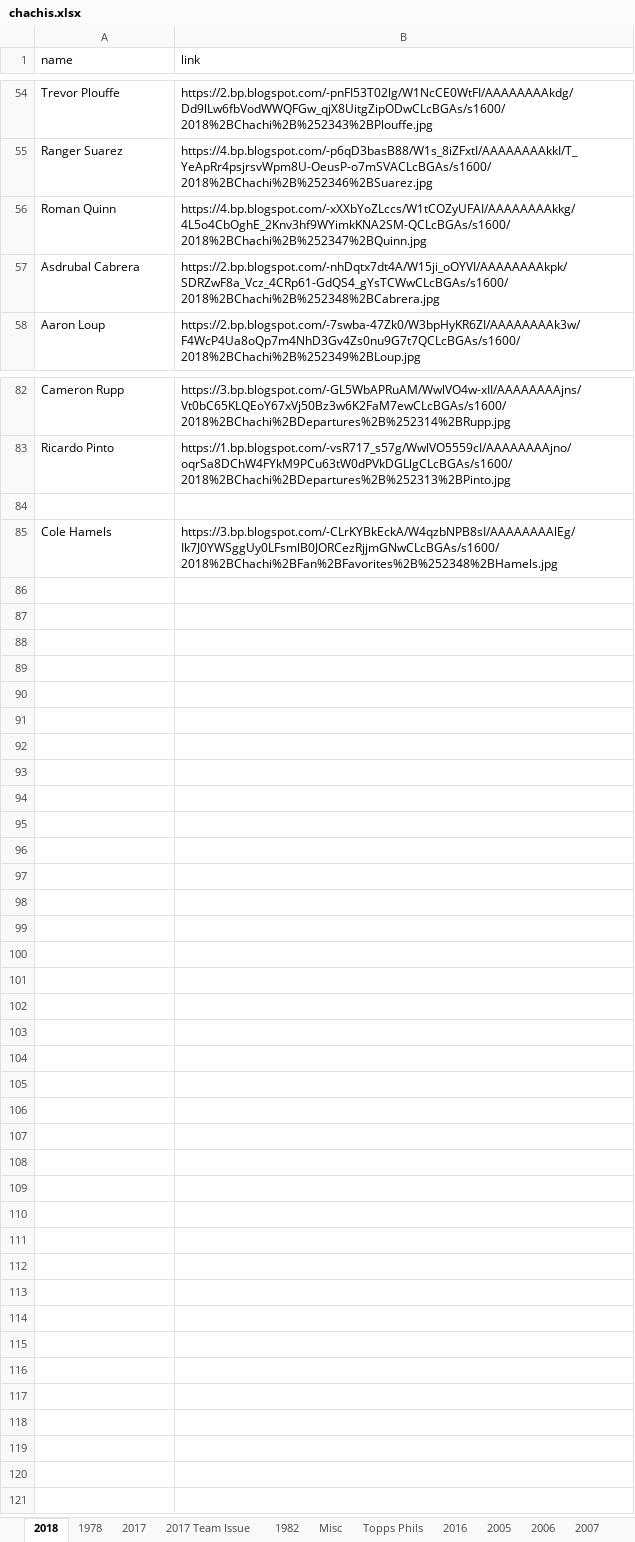
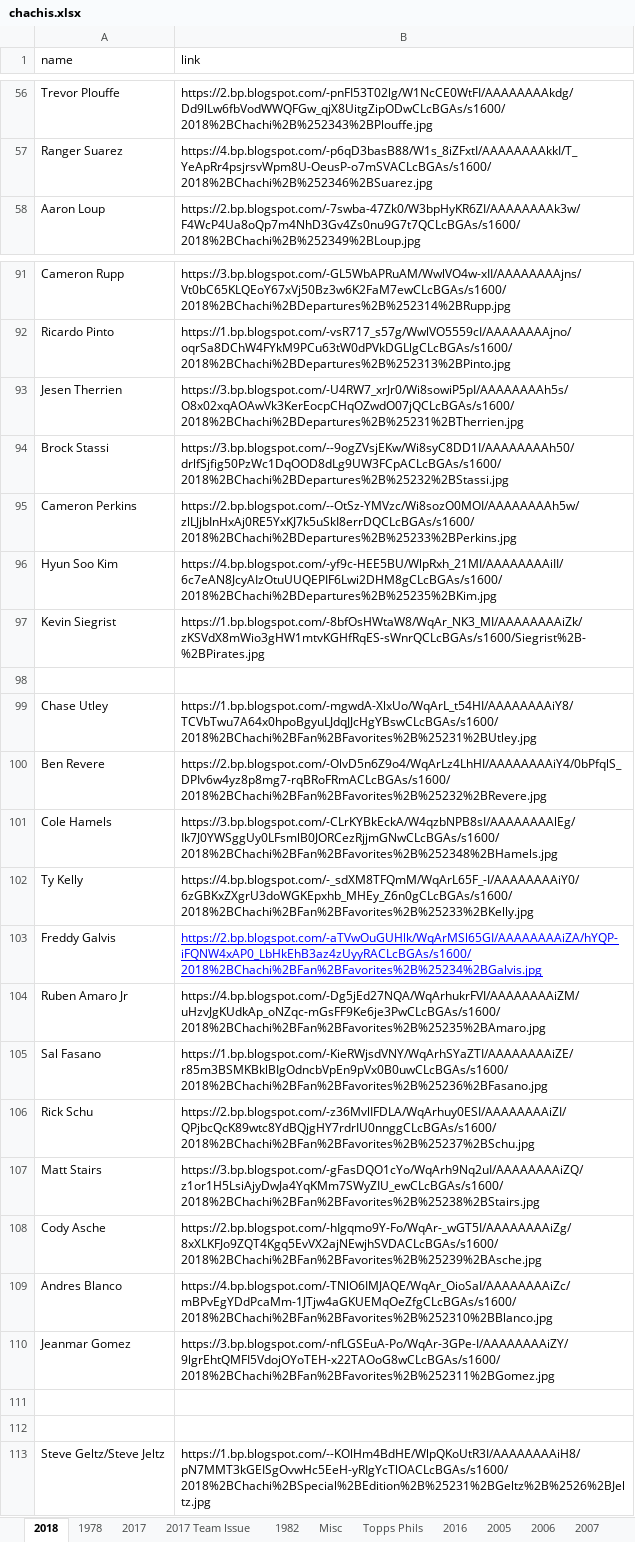
Before and after one commit to Wolfbane50/myApp, an Excel workbook: chachis.xlsx, sheet 2018, drawn as a sheet; only a part is shown, gaps mark what is left out; values as stored, in another font and other column widths than the file's, no borders; removed rows and columns are numbered as before the commit, all else as after; the diff covers the shown part only; the diff names each change by its address in the sheet, - before the commit and + after, or states it on an @@ line.

```diff
--- a/chachis.xlsx (sheet 2018)
+++ b/chachis.xlsx (sheet 2018)
-row 56: Roman Quinn | https://4.bp.blogspot.com/-xXXbYoZLccs/W1tCOZyUFAI/AAAAAAAAkkg/4L5o4CbOghE_2Knv3hf9WYimkKNA2SM-QCLcBGAs/s1600/2018%2BChachi%2B%252347%2BQuinn.jpg
@@ row 57 moved to row 48: Asdrubal Cabrera @@
+row 93: Jesen Therrien | https://3.bp.blogspot.com/-U4RW7_xrJr0/Wi8sowiP5pI/AAAAAAAAh5s/O8x02xqAOAwVk3KerEocpCHqOZwdO07jQCLcBGAs/s1600/2018%2BChachi%2BDepartures%2B%25231%2BTherrien.jpg
+row 94: Brock Stassi | https://3.bp.blogspot.com/--9ogZVsjEKw/Wi8syC8DD1I/AAAAAAAAh50/drlfSjfig50PzWc1DqOOD8dLg9UW3FCpACLcBGAs/s1600/2018%2BChachi%2BDepartures%2B%25232%2BStassi.jpg
+row 95: Cameron Perkins | https://2.bp.blogspot.com/--OtSz-YMVzc/Wi8sozO0MOI/AAAAAAAAh5w/zlLJjbInHxAj0RE5YxKJ7k5uSkI8errDQCLcBGAs/s1600/2018%2BChachi%2BDepartures%2B%25233%2BPerkins.jpg
+row 96: Hyun Soo Kim | https://4.bp.blogspot.com/-yf9c-HEE5BU/WlpRxh_21MI/AAAAAAAAiII/6c7eAN8JcyAIzOtuUUQEPIF6Lwi2DHM8gCLcBGAs/s1600/2018%2BChachi%2BDepartures%2B%25235%2BKim.jpg
+row 97: Kevin Siegrist | https://1.bp.blogspot.com/-8bfOsHWtaW8/WqAr_NK3_MI/AAAAAAAAiZk/zKSVdX8mWio3gHW1mtvKGHfRqES-sWnrQCLcBGAs/s1600/Siegrist%2B-%2BPirates.jpg
+row 99: Chase Utley | https://1.bp.blogspot.com/-mgwdA-XlxUo/WqArL_t54HI/AAAAAAAAiY8/TCVbTwu7A64x0hpoBgyuLJdqJJcHgYBswCLcBGAs/s1600/2018%2BChachi%2BFan%2BFavorites%2B%25231%2BUtley.jpg
+row 100: Ben Revere | https://2.bp.blogspot.com/-OlvD5n6Z9o4/WqArLz4LhHI/AAAAAAAAiY4/0bPfqlS_DPIv6w4yz8p8mg7-rqBRoFRmACLcBGAs/s1600/2018%2BChachi%2BFan%2BFavorites%2B%25232%2BRevere.jpg
+row 102: Ty Kelly | https://4.bp.blogspot.com/-_sdXM8TFQmM/WqArL65F_-I/AAAAAAAAiY0/6zGBKxZXgrU3doWGKEpxhb_MHEy_Z6n0gCLcBGAs/s1600/2018%2BChachi%2BFan%2BFavorites%2B%25233%2BKelly.jpg
+row 103: Freddy Galvis | https://2.bp.blogspot.com/-aTVwOuGUHlk/WqArMSl65GI/AAAAAAAAiZA/hYQP-iFQNW4xAP0_LbHkEhB3az4zUyyRACLcBGAs/s1600/2018%2BChachi%2BFan%2BFavorites%2B%25234%2BGalvis.jpg
+row 104: Ruben Amaro Jr | https://4.bp.blogspot.com/-Dg5jEd27NQA/WqArhukrFVI/AAAAAAAAiZM/uHzvJgKUdkAp_oNZqc-mGsFF9Ke6je3PwCLcBGAs/s1600/2018%2BChachi%2BFan%2BFavorites%2B%25235%2BAmaro.jpg
+row 105: Sal Fasano | https://1.bp.blogspot.com/-KieRWjsdVNY/WqArhSYaZTI/AAAAAAAAiZE/r85m3BSMKBklBIgOdncbVpEn9pVx0B0uwCLcBGAs/s1600/2018%2BChachi%2BFan%2BFavorites%2B%25236%2BFasano.jpg
+row 106: Rick Schu | https://2.bp.blogspot.com/-z36MvlIFDLA/WqArhuy0ESI/AAAAAAAAiZI/QPjbcQcK89wtc8YdBQjgHY7rdrIU0nnggCLcBGAs/s1600/2018%2BChachi%2BFan%2BFavorites%2B%25237%2BSchu.jpg
+row 107: Matt Stairs | https://3.bp.blogspot.com/-gFasDQO1cYo/WqArh9Nq2uI/AAAAAAAAiZQ/z1or1H5LsiAjyDwJa4YqKMm7SWyZIU_ewCLcBGAs/s1600/2018%2BChachi%2BFan%2BFavorites%2B%25238%2BStairs.jpg
+row 108: Cody Asche | https://2.bp.blogspot.com/-hIgqmo9Y-Fo/WqAr-_wGT5I/AAAAAAAAiZg/8xXLKFJo9ZQT4Kgq5EvVX2ajNEwjhSVDACLcBGAs/s1600/2018%2BChachi%2BFan%2BFavorites%2B%25239%2BAsche.jpg
+row 109: Andres Blanco | https://4.bp.blogspot.com/-TNlO6IMJAQE/WqAr_OioSaI/AAAAAAAAiZc/mBPvEgYDdPcaMm-1JTjw4aGKUEMqOeZfgCLcBGAs/s1600/2018%2BChachi%2BFan%2BFavorites%2B%252310%2BBlanco.jpg
+row 110: Jeanmar Gomez | https://3.bp.blogspot.com/-nfLGSEuA-Po/WqAr-3GPe-I/AAAAAAAAiZY/9lgrEhtQMFI5VdojOYoTEH-x22TAOoG8wCLcBGAs/s1600/2018%2BChachi%2BFan%2BFavorites%2B%252311%2BGomez.jpg
+row 111: (empty)
+row 112: (empty)
+row 113: Steve Geltz/Steve Jeltz | https://1.bp.blogspot.com/--KOlHm4BdHE/WlpQKoUtR3I/AAAAAAAAiH8/pN7MMT3kGEISgOvwHc5EeH-yRIgYcTlOACLcBGAs/s1600/2018%2BChachi%2BSpecial%2BEdition%2B%25231%2BGeltz%2B%2526%2BJeltz.jpg
```
Also changed, not shown: 10 added rows and 4 moved rows elsewhere in this sheet, sheet Misc, sheet Topps Phils, sheet 1978, 8 other files.
